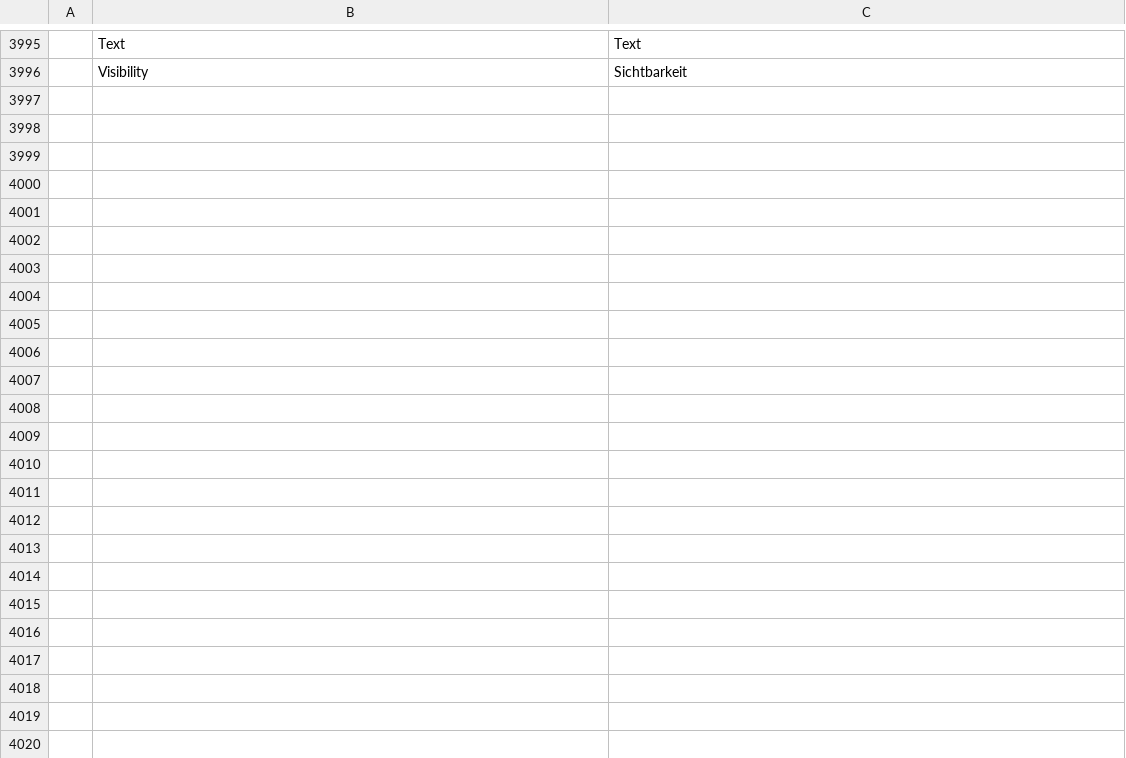
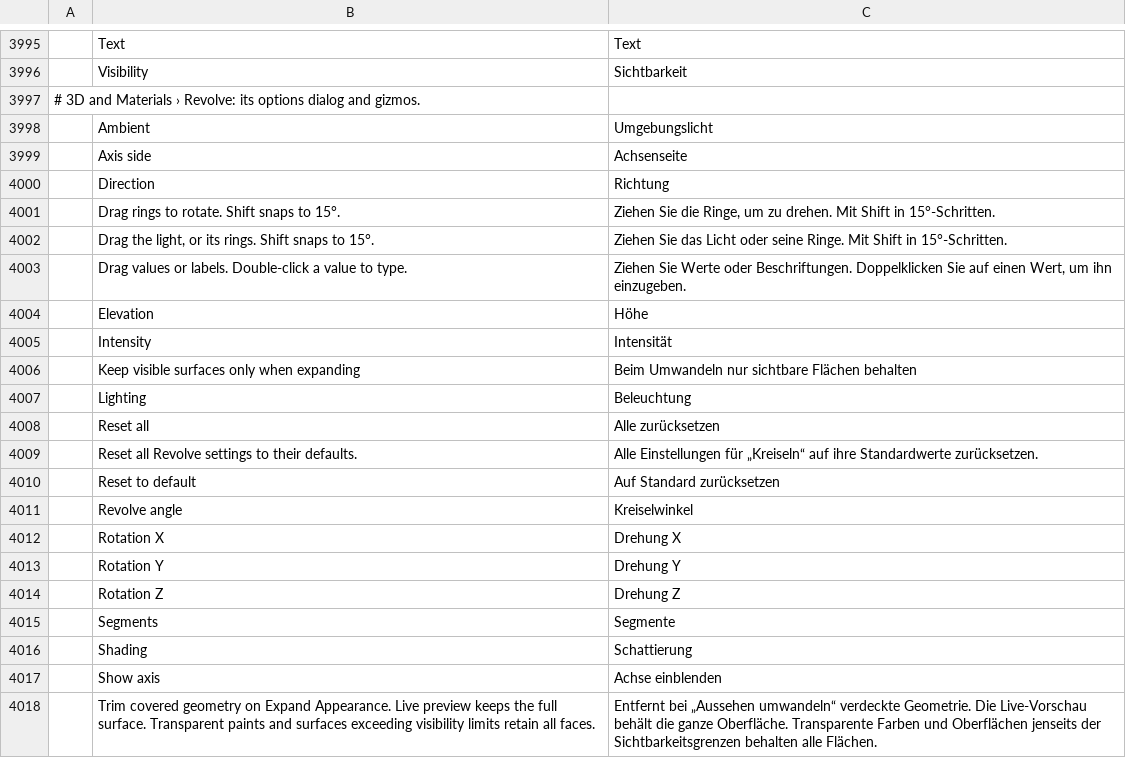
Before and after one commit to NoobsDeSroobs/vectorcraft, a TSV file: crates/ui-egui/src/i18n/de.tsv, drawn as a sheet; only a part is shown, gaps mark what is left out; the diff names each change by its address in the sheet, - before the commit and + after, or states it on an @@ line.

```diff
--- a/crates/ui-egui/src/i18n/de.tsv
+++ b/crates/ui-egui/src/i18n/de.tsv
+row 3997: # 3D and Materials › Revolve: its options dialog and gizmos.
+row 3998:  | Ambient | Umgebungslicht
+row 3999:  | Axis side | Achsenseite
+row 4000:  | Direction | Richtung
+row 4001:  | Drag rings to rotate. Shift snaps to 15°. | Ziehen Sie die Ringe, um zu drehen. Mit Shift in 15°-Schritten.
+row 4002:  | Drag the light, or its rings. Shift snaps to 15°. | Ziehen Sie das Licht oder seine Ringe. Mit Shift in 15°-Schritten.
+row 4003:  | Drag values or labels. Double-click a value to type. | Ziehen Sie Werte oder Beschriftungen. Doppelklicken Sie auf einen Wert, um ihn einzugeben.
+row 4004:  | Elevation | Höhe
+row 4005:  | Intensity | Intensität
+row 4006:  | Keep visible surfaces only when expanding | Beim Umwandeln nur sichtbare Flächen behalten
+row 4007:  | Lighting | Beleuchtung
+row 4008:  | Reset all | Alle zurücksetzen
+row 4009:  | Reset all Revolve settings to their defaults. | Alle Einstellungen für „Kreiseln“ auf ihre Standardwerte zurücksetzen.
+row 4010:  | Reset to default | Auf Standard zurücksetzen
+row 4011:  | Revolve angle | Kreiselwinkel
+row 4012:  | Rotation X | Drehung X
+row 4013:  | Rotation Y | Drehung Y
+row 4014:  | Rotation Z | Drehung Z
+row 4015:  | Segments | Segmente
+row 4016:  | Shading | Schattierung
+row 4017:  | Show axis | Achse einblenden
+row 4018:  | Trim covered geometry on Expand Appearance. Live preview keeps the full surface. Transparent paints and surfaces exceeding visibility limits retain all faces. | Entfernt bei „Aussehen umwandeln“ verdeckte Geometrie. Die Live-Vorschau behält die ganze Oberfläche. Transparente Farben und Oberflächen jenseits der Sichtbarkeitsgrenzen behalten alle Flächen.
```
Also changed, not shown: crates/ui-egui/src/i18n/es.tsv, crates/ui-egui/src/i18n/fr.tsv, 7 other files.
